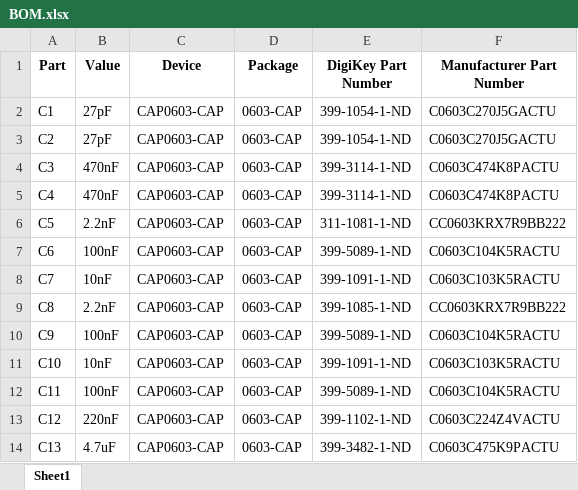
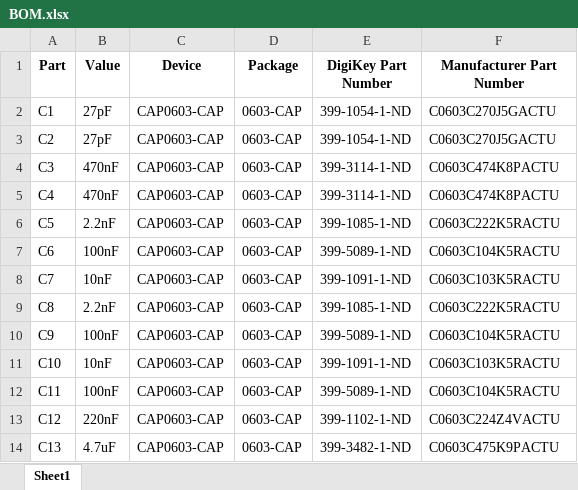
Before and after one commit to zacmanchester/kicksat, an Excel workbook: Sprite/EagleCAD/Sprite/DevBoard_Files/BOM.xlsx, sheet Sheet1, drawn as a sheet; only a part is shown; values as stored, in another font and other column widths than the file's, no borders; the diff names each change by its address in the sheet, - before the commit and + after, or states it on an @@ line.

Commit message:
BOM Update

```diff
--- a/Sprite/EagleCAD/Sprite/DevBoard_Files/BOM.xlsx (sheet Sheet1)
+++ b/Sprite/EagleCAD/Sprite/DevBoard_Files/BOM.xlsx (sheet Sheet1)
-E6 (DigiKey Part Number): 311-1081-1-ND
+E6 (DigiKey Part Number): 399-1085-1-ND
-F6 (Manufacturer Part Number): CC0603KRX7R9BB222
+F6 (Manufacturer Part Number): C0603C222K5RACTU
-F9 (Manufacturer Part Number): CC0603KRX7R9BB222
+F9 (Manufacturer Part Number): C0603C222K5RACTU
```
